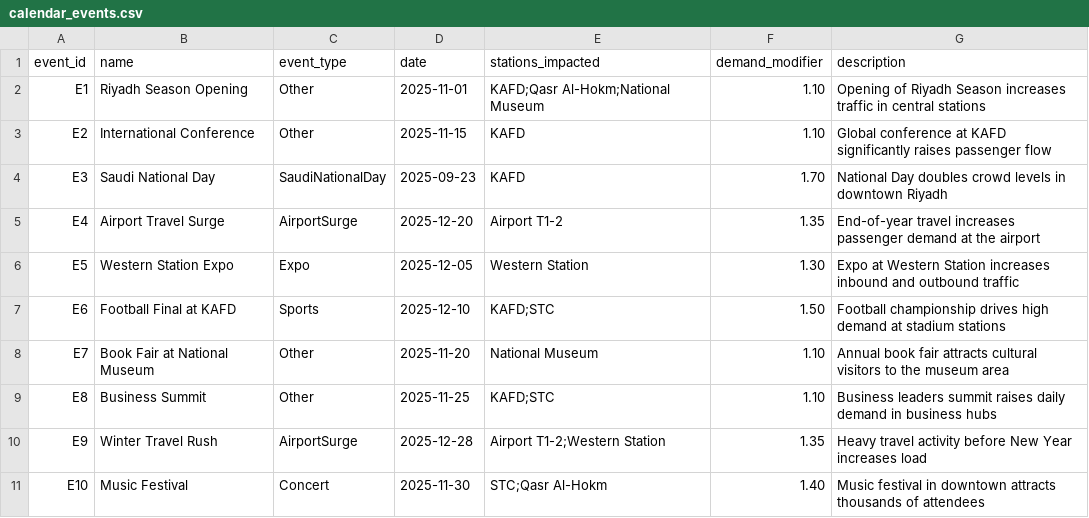
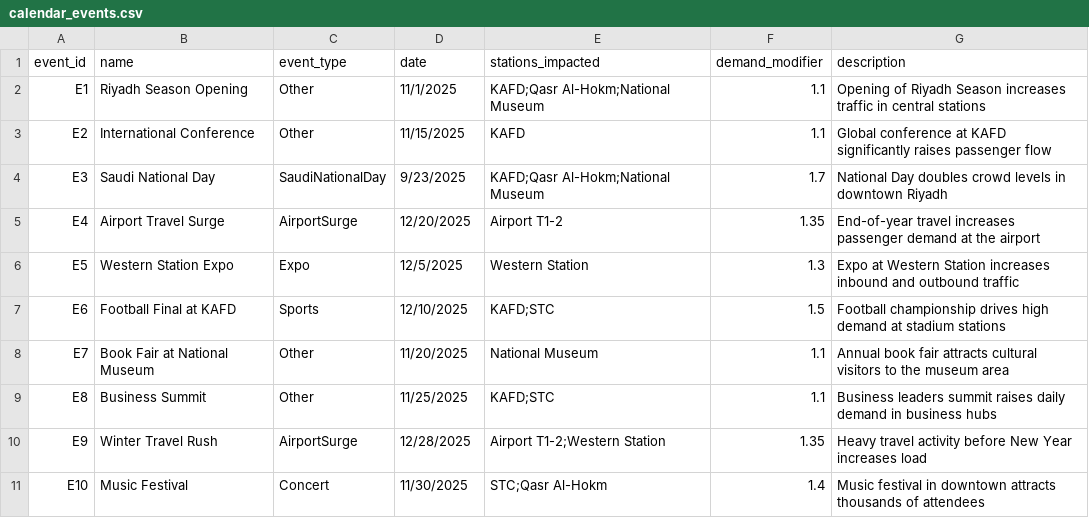
Before and after one commit to Jana-Alrzoog/2025_GP_28, a CSV file: masar-sim/data/seeds/calendar_events.csv, drawn as a sheet.

Commit message:
Add files via upload

```diff
--- a/masar-sim/data/seeds/calendar_events.csv
+++ b/masar-sim/data/seeds/calendar_events.csv
@@ -1,11 +1,11 @@
 event_id,name,event_type,date,stations_impacted,demand_modifier,description
-E1,Riyadh Season Opening,Other,2025-11-01,"KAFD;Qasr Al-Hokm;National Museum",1.10,Opening of Riyadh Season increases traffic in central stations
-E2,International Conference,Other,2025-11-15,KAFD,1.10,Global conference at KAFD significantly raises passenger flow
-E3,Saudi National Day,SaudiNationalDay,2025-09-23,KAFD,1.70,National Day doubles crowd levels in downtown Riyadh
-E4,Airport Travel Surge,AirportSurge,2025-12-20,Airport T1-2,1.35,End-of-year travel increases passenger demand at the airport
-E5,Western Station Expo,Expo,2025-12-05,Western Station,1.30,Expo at Western Station increases inbound and outbound traffic
-E6,Football Final at KAFD,Sports,2025-12-10,"KAFD;STC",1.50,Football championship drives high demand at stadium stations
-E7,Book Fair at National Museum,Other,2025-11-20,National Museum,1.10,Annual book fair attracts cultural visitors to the museum area
-E8,Business Summit,Other,2025-11-25,"KAFD;STC",1.10,Business leaders summit raises daily demand in business hubs
-E9,Winter Travel Rush,AirportSurge,2025-12-28,"Airport T1-2;Western Station",1.35,Heavy travel activity before New Year increases load
-E10,Music Festival,Concert,2025-11-30,"STC;Qasr Al-Hokm",1.40,Music festival in downtown attracts thousands of attendees
+E1,Riyadh Season Opening,Other,11/1/2025,KAFD;Qasr Al-Hokm;National Museum,1.1,Opening of Riyadh Season increases traffic in central stations
+E2,International Conference,Other,11/15/2025,KAFD,1.1,Global conference at KAFD significantly raises passenger flow
+E3,Saudi National Day,SaudiNationalDay,9/23/2025,KAFD;Qasr Al-Hokm;National Museum,1.7,National Day doubles crowd levels in downtown Riyadh
+E4,Airport Travel Surge,AirportSurge,12/20/2025,Airport T1-2,1.35,End-of-year travel increases passenger demand at the airport
+E5,Western Station Expo,Expo,12/5/2025,Western Station,1.3,Expo at Western Station increases inbound and outbound traffic
+E6,Football Final at KAFD,Sports,12/10/2025,KAFD;STC,1.5,Football championship drives high demand at stadium stations
+E7,Book Fair at National Museum,Other,11/20/2025,National Museum,1.1,Annual book fair attracts cultural visitors to the museum area
+E8,Business Summit,Other,11/25/2025,KAFD;STC,1.1,Business leaders summit raises daily demand in business hubs
+E9,Winter Travel Rush,AirportSurge,12/28/2025,Airport T1-2;Western Station,1.35,Heavy travel activity before New Year increases load
+E10,Music Festival,Concert,11/30/2025,STC;Qasr Al-Hokm,1.4,Music festival in downtown attracts thousands of attendees
```
